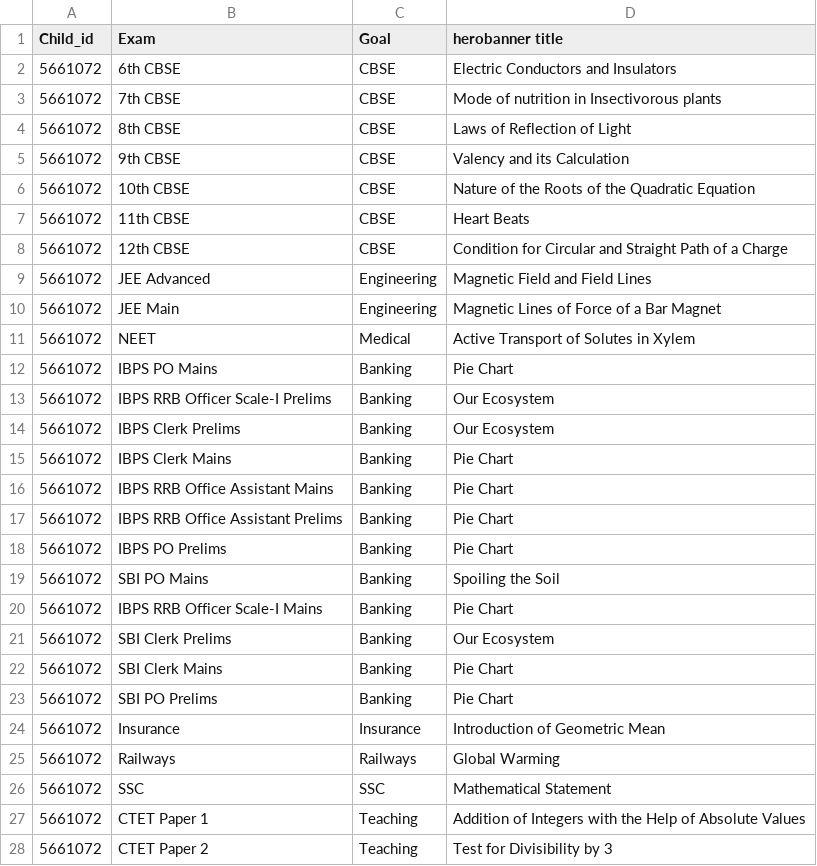
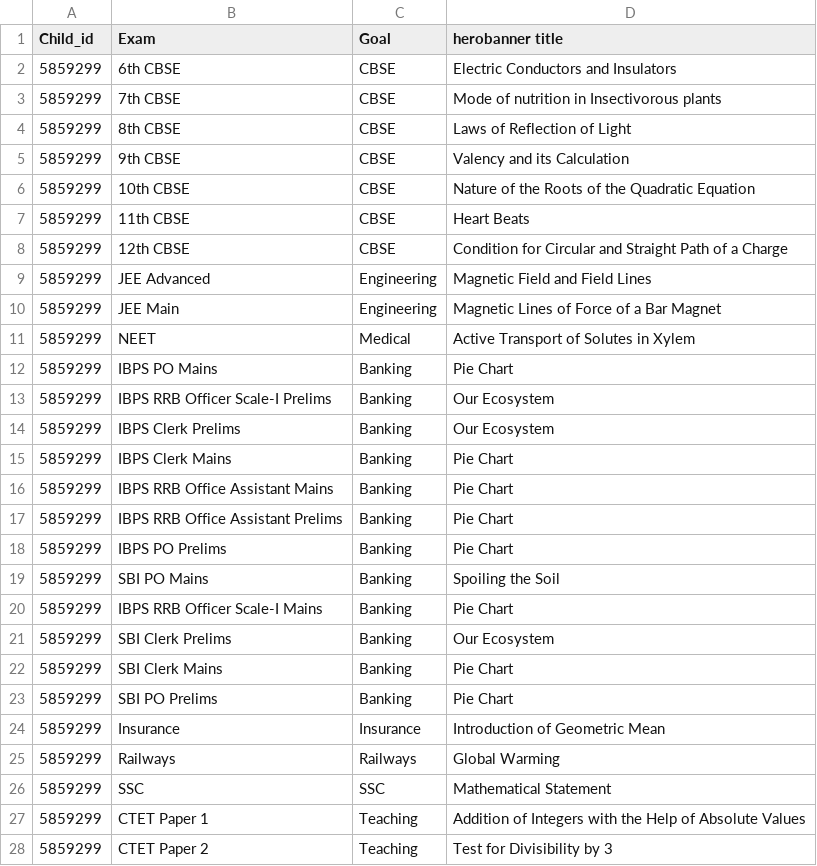
Before and after one commit to tanishq1010/learn, a CSV file: learn2/hero_banner_check.csv, drawn as a sheet; only a part is shown; the diff covers the shown part only.

```diff
--- a/learn2/hero_banner_check.csv
+++ b/learn2/hero_banner_check.csv
@@ -1,28 +1,28 @@
 Child_id,Exam,Goal,herobanner title
-5661072,6th CBSE,CBSE,Electric Conductors and Insulators
-5661072,7th CBSE,CBSE,Mode of nutrition in Insectivorous plants
-5661072,8th CBSE,CBSE,Laws of Reflection of Light
-5661072,9th CBSE,CBSE,Valency and its Calculation
-5661072,10th CBSE,CBSE,Nature of the Roots of the Quadratic Equation
-5661072,11th CBSE,CBSE,Heart Beats
-5661072,12th CBSE,CBSE,Condition for Circular and Straight Path of a Charge
-5661072,JEE Advanced,Engineering,Magnetic Field and Field Lines
-5661072,JEE Main,Engineering,Magnetic Lines of Force of a Bar Magnet
-5661072,NEET,Medical,Active Transport of Solutes in Xylem
-5661072,IBPS PO Mains,Banking,Pie Chart
-5661072,IBPS RRB Officer Scale-I Prelims,Banking,Our Ecosystem
-5661072,IBPS Clerk Prelims,Banking,Our Ecosystem
-5661072,IBPS Clerk Mains,Banking,Pie Chart
-5661072,IBPS RRB Office Assistant Mains,Banking,Pie Chart
-5661072,IBPS RRB Office Assistant Prelims,Banking,Pie Chart
-5661072,IBPS PO Prelims,Banking,Pie Chart
-5661072,SBI PO Mains,Banking,Spoiling the Soil
-5661072,IBPS RRB Officer Scale-I Mains,Banking,Pie Chart
-5661072,SBI Clerk Prelims,Banking,Our Ecosystem
-5661072,SBI Clerk Mains,Banking,Pie Chart
-5661072,SBI PO Prelims,Banking,Pie Chart
-5661072,Insurance,Insurance,Introduction of Geometric Mean
-5661072,Railways,Railways,Global Warming
-5661072,SSC,SSC,Mathematical Statement
-5661072,CTET Paper 1,Teaching,Addition of Integers with the Help of Absolute Values
-5661072,CTET Paper 2,Teaching,Test for Divisibility by 3
+5859299,6th CBSE,CBSE,Electric Conductors and Insulators
+5859299,7th CBSE,CBSE,Mode of nutrition in Insectivorous plants
+5859299,8th CBSE,CBSE,Laws of Reflection of Light
+5859299,9th CBSE,CBSE,Valency and its Calculation
+5859299,10th CBSE,CBSE,Nature of the Roots of the Quadratic Equation
+5859299,11th CBSE,CBSE,Heart Beats
+5859299,12th CBSE,CBSE,Condition for Circular and Straight Path of a Charge
+5859299,JEE Advanced,Engineering,Magnetic Field and Field Lines
+5859299,JEE Main,Engineering,Magnetic Lines of Force of a Bar Magnet
+5859299,NEET,Medical,Active Transport of Solutes in Xylem
+5859299,IBPS PO Mains,Banking,Pie Chart
+5859299,IBPS RRB Officer Scale-I Prelims,Banking,Our Ecosystem
+5859299,IBPS Clerk Prelims,Banking,Our Ecosystem
+5859299,IBPS Clerk Mains,Banking,Pie Chart
+5859299,IBPS RRB Office Assistant Mains,Banking,Pie Chart
+5859299,IBPS RRB Office Assistant Prelims,Banking,Pie Chart
+5859299,IBPS PO Prelims,Banking,Pie Chart
+5859299,SBI PO Mains,Banking,Spoiling the Soil
+5859299,IBPS RRB Officer Scale-I Mains,Banking,Pie Chart
+5859299,SBI Clerk Prelims,Banking,Our Ecosystem
+5859299,SBI Clerk Mains,Banking,Pie Chart
+5859299,SBI PO Prelims,Banking,Pie Chart
+5859299,Insurance,Insurance,Introduction of Geometric Mean
+5859299,Railways,Railways,Global Warming
+5859299,SSC,SSC,Mathematical Statement
+5859299,CTET Paper 1,Teaching,Addition of Integers with the Help of Absolute Values
+5859299,CTET Paper 2,Teaching,Test for Divisibility by 3
```
Also changed, not shown: 1 edited cell elsewhere in this file, learn2/video_sequence.csv, 4 other files.
